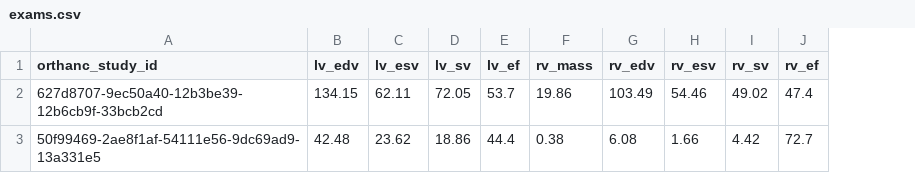
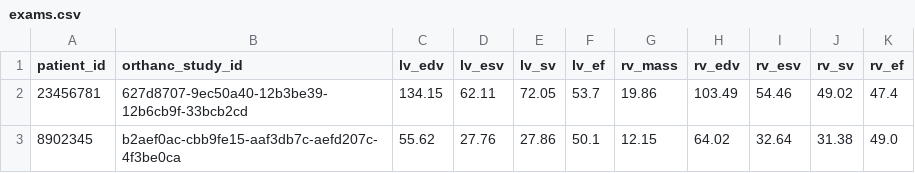
Before and after one commit to mrphys/imageCLASP, a CSV file: tables/exams.csv, drawn as a sheet; removed rows and columns are numbered as before the commit, all else as after; the diff names each change by its address in the sheet, - before the commit and + after, or states it on an @@ line.

```diff
--- a/tables/exams.csv
+++ b/tables/exams.csv
+column A (patient_id), row 2: 23456781
-row 3: 50f99469-2ae8f1af-54111e56-9dc69ad9-13a331e5 | 42.48 | 23.62 | 18.86 | 44.4 | 0.38 | 6.08 | 1.66 | 4.42 | 72.7
+row 3: 8902345 | b2aef0ac-cbb9fe15-aaf3db7c-aefd207c-4f3be0ca | 55.62 | 27.76 | 27.86 | 50.1 | 12.15 | 64.02 | 32.64 | 31.38 | 49.0
```
Also changed, not shown: 21 other files.
